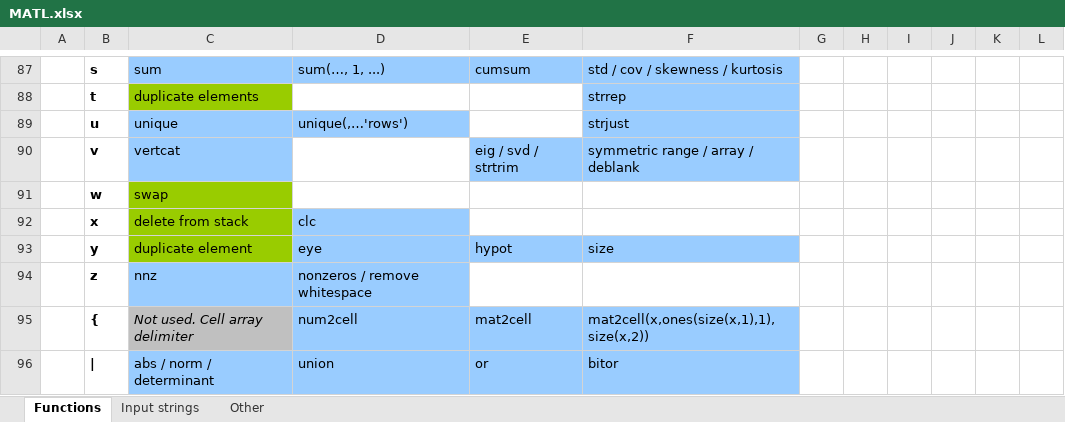
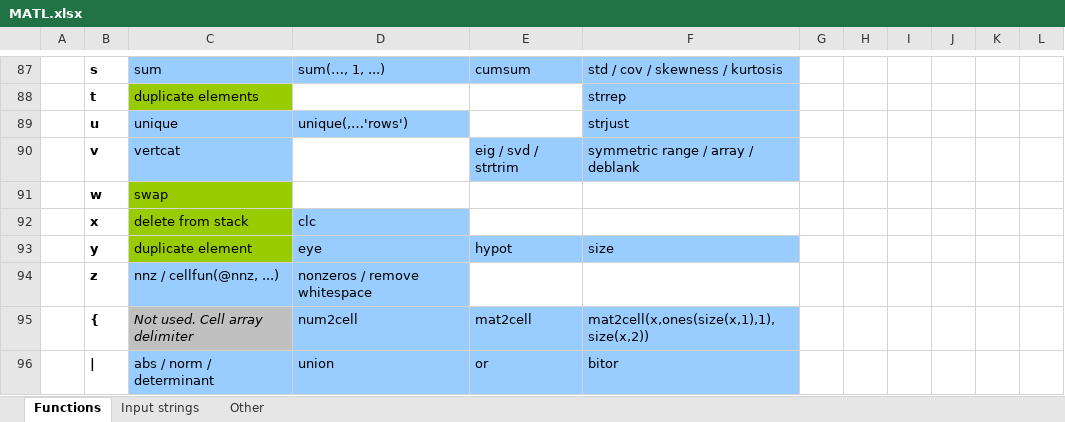
Before and after one commit to lmendo/MATL, an Excel workbook: spec/functionTable/MATL.xlsx, sheet Functions, drawn as a sheet; only a part is shown, gaps mark what is left out; values as stored, in another font and other column widths than the file's, no borders; the diff names each change by its address in the sheet, - before the commit and + after, or states it on an @@ line.

```diff
--- a/spec/functionTable/MATL.xlsx (sheet Functions)
+++ b/spec/functionTable/MATL.xlsx (sheet Functions)
-C94: nnz
+C94: nnz / cellfun(@nnz, ...)
```
Also changed, not shown: 13 other files.
